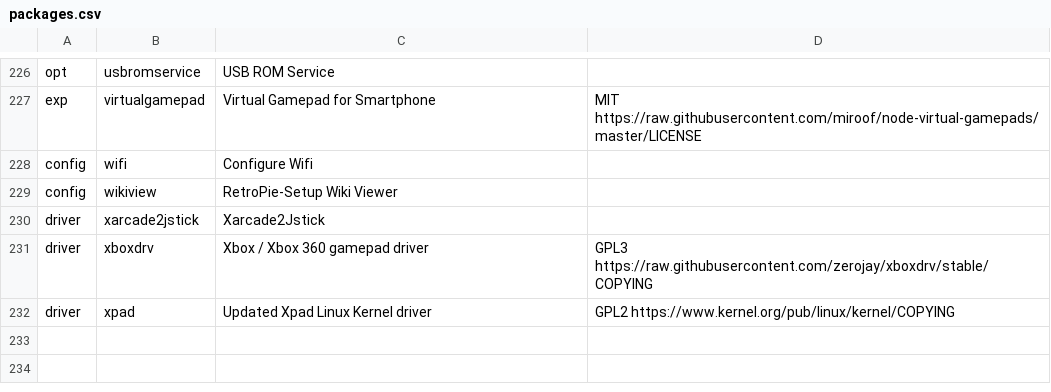
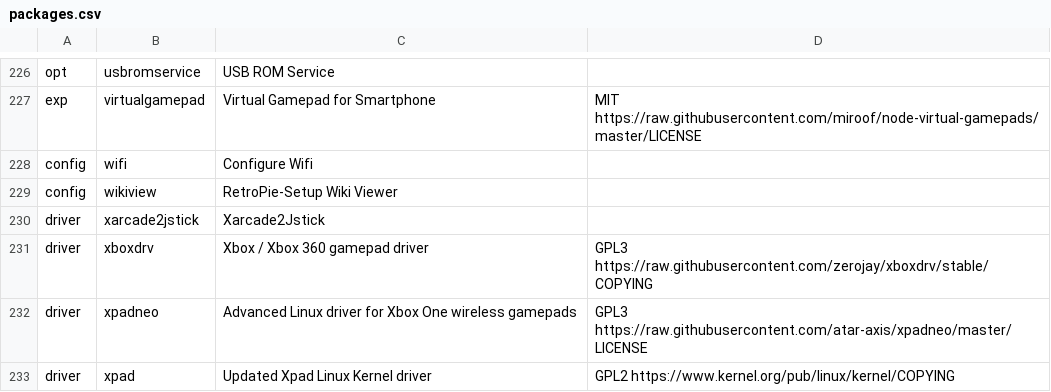
Before and after one commit to mmatyas/retropie-pkglicences, a CSV file: packages.csv, drawn as a sheet; only a part is shown, gaps mark what is left out.

Commit message:
Deploy mmatyas/retropie-pkglicences to github.com/mmatyas/retropie-pkglicences.git:gh-pages

```diff
--- a/packages.csv
+++ b/packages.csv
@@ -231,2 +231,3 @@ driver;xarcade2jstick;Xarcade2Jstick;;
 driver;xboxdrv;Xbox / Xbox 360 gamepad driver;GPL3 https://raw.githubusercontent.com/zerojay/xboxdrv/stable/COPYING;
+driver;xpadneo;Advanced Linux driver for Xbox One wireless gamepads;GPL3 https://raw.githubusercontent.com/atar-axis/xpadneo/master/LICENSE;
 driver;xpad;Updated Xpad Linux Kernel driver;GPL2 https://www.kernel.org/pub/linux/kernel/COPYING;
```
Also changed, not shown: 1 other file.
